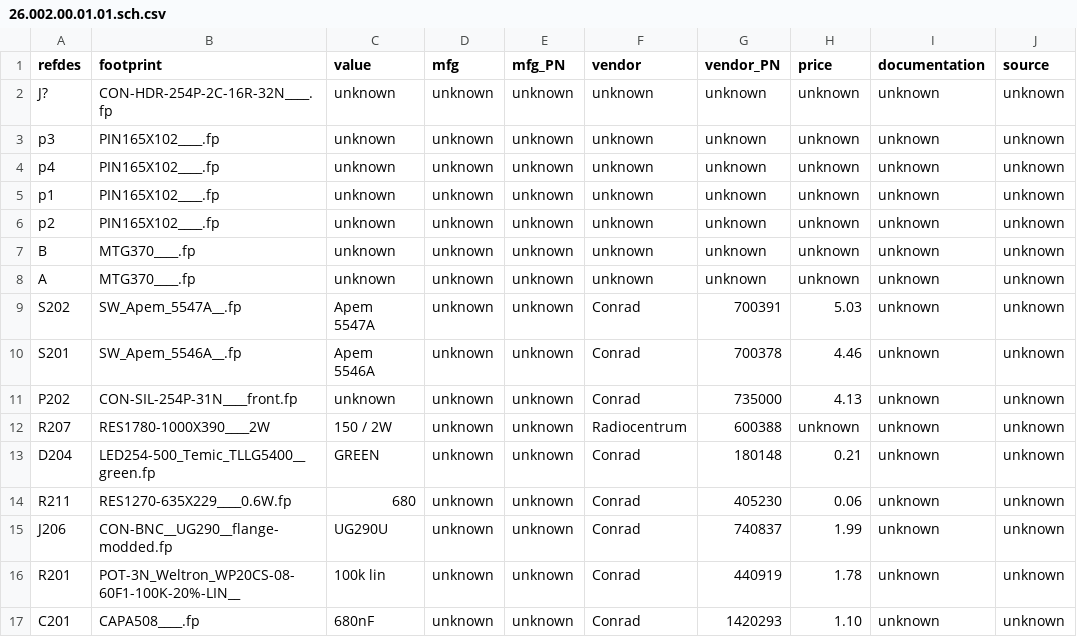
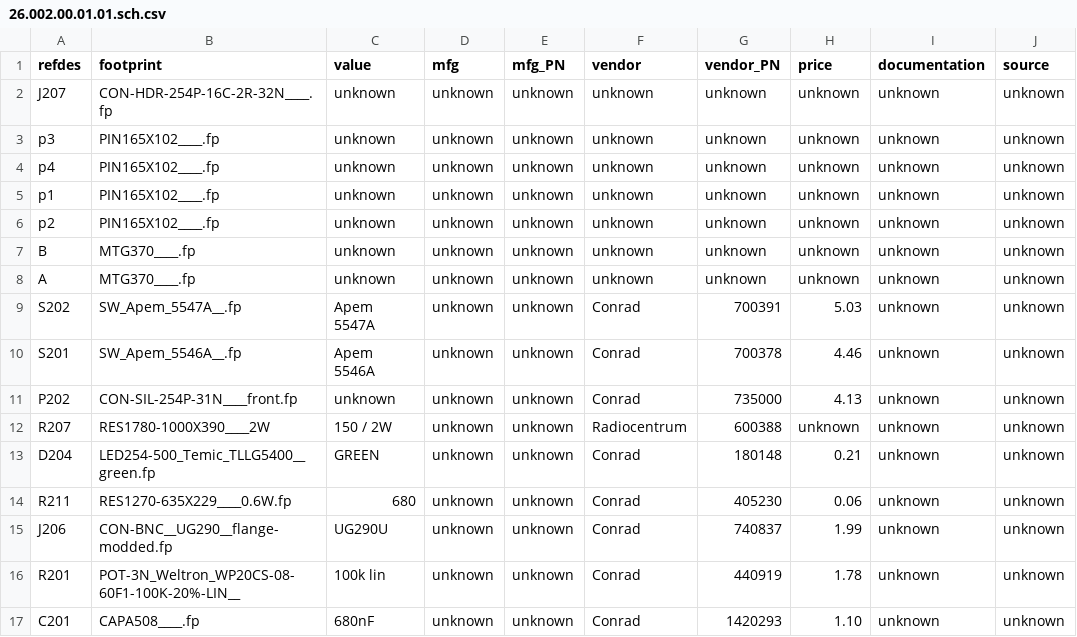
Before and after one commit to lambert/26, a CSV file: ecad/gschem/BOM/26.002.00.01.01.sch.csv, drawn as a sheet; only a part is shown; the diff names each change by its address in the sheet, - before the commit and + after, or states it on an @@ line.

```diff
--- a/ecad/gschem/BOM/26.002.00.01.01.sch.csv
+++ b/ecad/gschem/BOM/26.002.00.01.01.sch.csv
-A2 (refdes): J?
+A2 (refdes): J207
-B2 (footprint): CON-HDR-254P-2C-16R-32N____.fp
+B2 (footprint): CON-HDR-254P-16C-2R-32N____.fp
```
Also changed, not shown: 5 other files.
